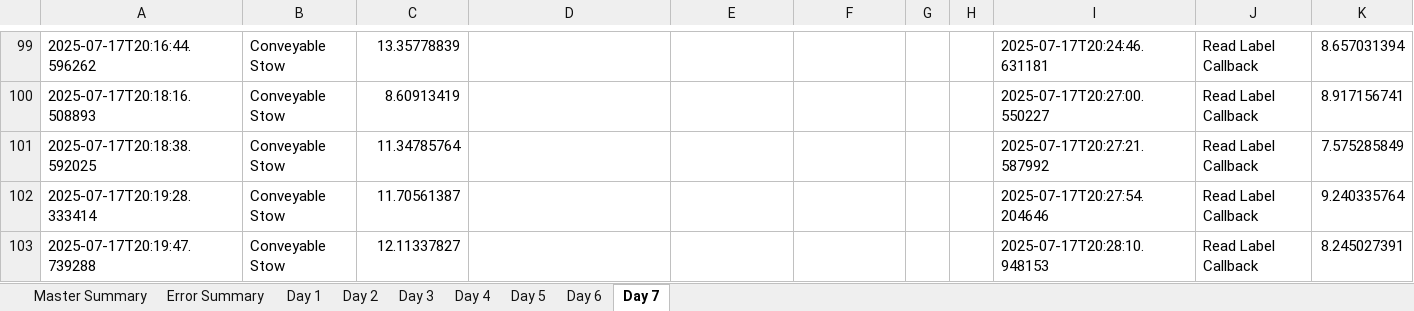
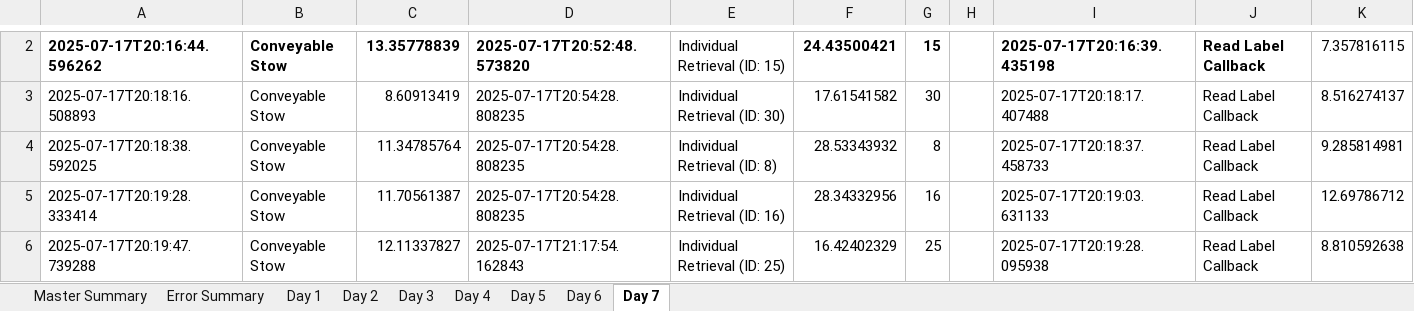
Before and after one commit to scramer27/cargo-dashboard, an Excel workbook: master_report.xlsx, sheet Day 7, drawn as a sheet; only a part is shown, gaps mark what is left out; values as stored, in another font and other column widths than the file's, no borders; charts and pictures not drawn; addresses are those after the commit; the diff covers the shown part only; the diff names each change by its address in the sheet, - before the commit and + after, or states it on an @@ line.

Commit message:
feat: Process new log data and update report

```diff
--- a/master_report.xlsx (sheet Day 7)
+++ b/master_report.xlsx (sheet Day 7)
-A2:C2 bold: off
+A2:C2 bold: on
-D2: (empty)
+D2: 2025-07-17T20:52:48.573820
-E2: (empty)
+E2: Individual Retrieval (ID: 15)
-F2: (empty)
+F2: 24.43500421
-G2: (empty)
+G2: 15
-I2: 2025-07-17T20:24:46.631181
+I2: 2025-07-17T20:16:39.435198
-I2:J2 bold: off
+I2:J2 bold: on
-K2: 8.657031394
+K2: 7.357816115
-D3:D5: (empty)
+D3:D5: 2025-07-17T20:54:28.808235
-E3: (empty)
+E3: Individual Retrieval (ID: 30)
-F3: (empty)
+F3: 17.61541582
-G3: (empty)
+G3: 30
-I3: 2025-07-17T20:27:00.550227
+I3: 2025-07-17T20:18:17.407488
-K3: 8.917156741
+K3: 8.516274137
-E4: (empty)
+E4: Individual Retrieval (ID: 8)
-F4: (empty)
+F4: 28.53343932
-G4: (empty)
+G4: 8
-I4: 2025-07-17T20:27:21.587992
+I4: 2025-07-17T20:18:37.458733
-K4: 7.575285849
+K4: 9.285814981
-E5: (empty)
+E5: Individual Retrieval (ID: 16)
-F5: (empty)
+F5: 28.34332956
-G5: (empty)
+G5: 16
-I5: 2025-07-17T20:27:54.204646
+I5: 2025-07-17T20:19:03.631133
-K5: 9.240335764
+K5: 12.69786712
-D6: (empty)
+D6: 2025-07-17T21:17:54.162843
-E6: (empty)
+E6: Individual Retrieval (ID: 25)
-F6: (empty)
+F6: 16.42402329
-G6: (empty)
+G6: 25
-I6: 2025-07-17T20:28:10.948153
+I6: 2025-07-17T20:19:28.095938
-K6: 8.245027391
+K6: 8.810592638
```
Also changed, not shown: 27 added rows, 237 removed rows and 98 edited cells elsewhere in this sheet, sheet Master Summary, sheet Error Summary, charts or pictures, 1 other file.
